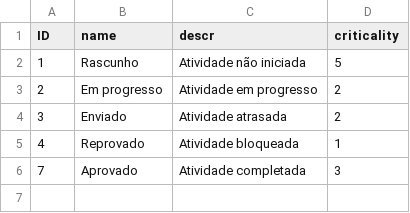
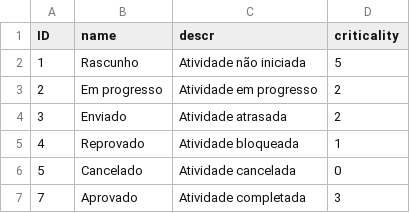
Before and after one commit to rcaziraghi/sfsf-hiring, a CSV file: db/data/deloitte.hiring.db-Status.csv, drawn as a sheet; the diff names each change by its address in the sheet, - before the commit and + after, or states it on an @@ line.

```diff
--- a/db/data/deloitte.hiring.db-Status.csv
+++ b/db/data/deloitte.hiring.db-Status.csv
+row 6: 5 | Cancelado | Atividade cancelada | 0
```
Also changed, not shown: 4 other files.
